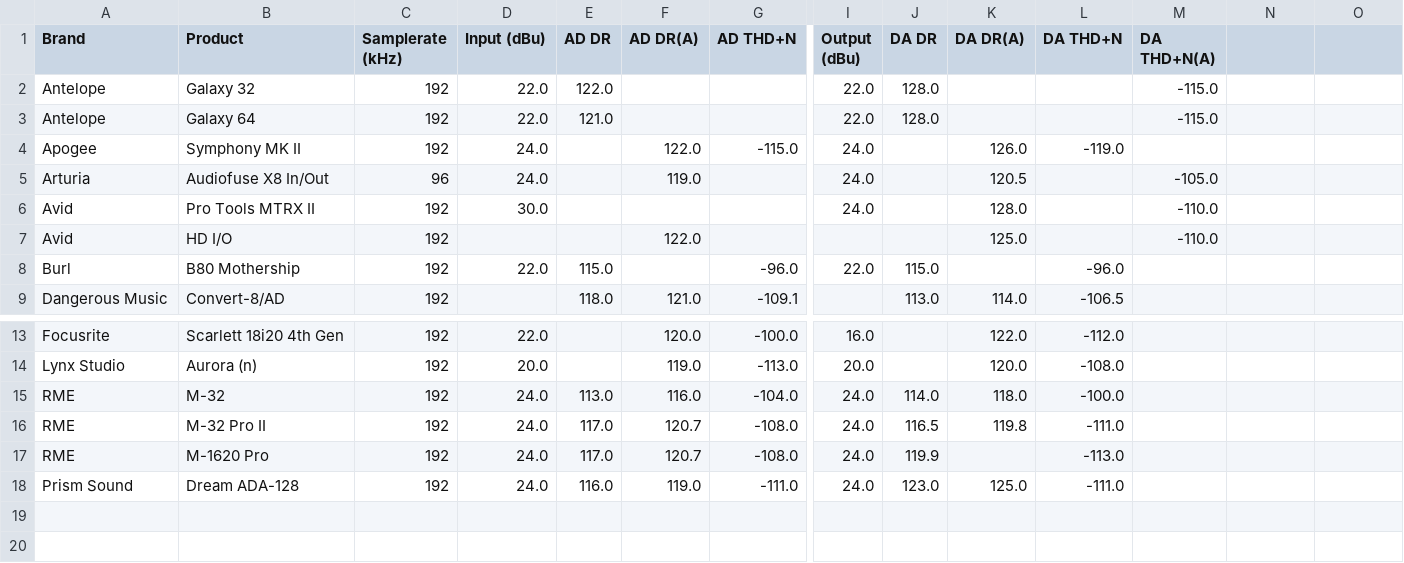
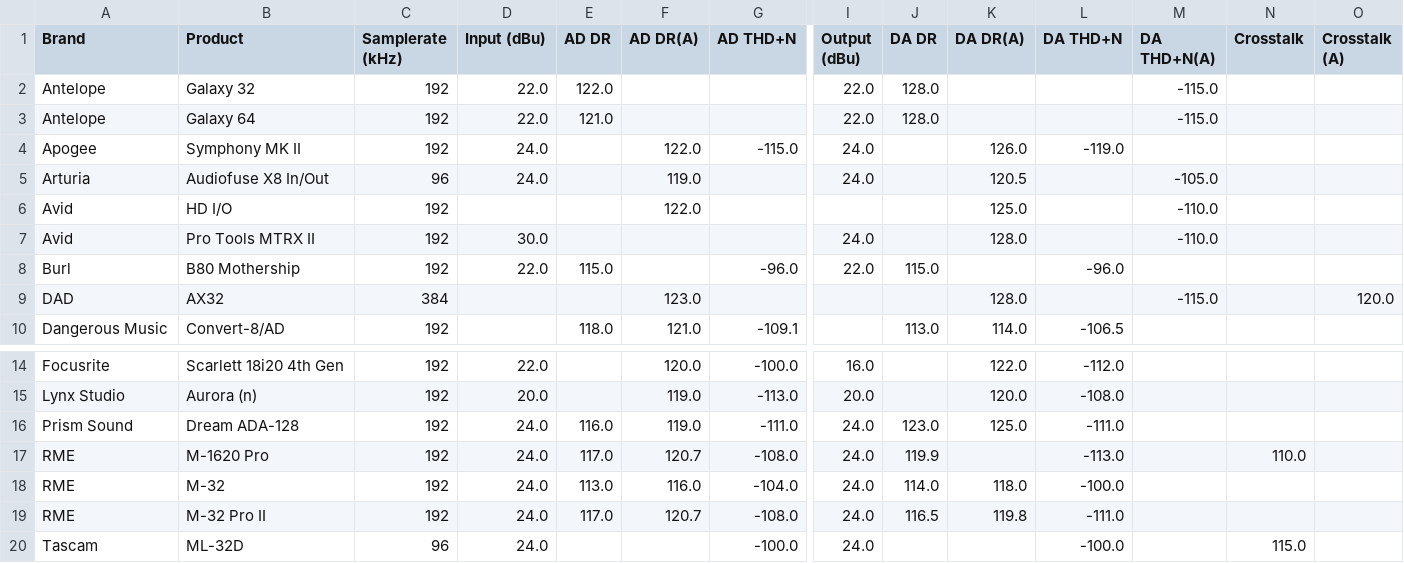
Before and after one commit to tobanteAudio/pffdtd, a CSV file: doc/data/converter.csv, drawn as a sheet; only a part is shown, gaps mark what is left out; removed rows and columns are numbered as before the commit, all else as after; rows hold the shown columns only; the diff names each change by its address in the sheet, - before the commit and + after, or states it on an @@ line.

Commit message:
Update converter & driver database

```diff
--- a/doc/data/converter.csv
+++ b/doc/data/converter.csv
-N1: (empty)
+N1: Crosstalk
-O1: (empty)
+O1: Crosstalk (A)
@@ row 7 moved to row 6: Avid @@
+row 9: DAD | AX32 | 384 |  |  | 123.0 |  |  |  | 128.0 |  | -115.0 |  | 120.0
@@ row 18 moved to row 16: Prism Sound @@
+row 17: RME | M-1620 Pro | 192 | 24.0 | 117.0 | 120.7 | -108.0 | 24.0 | 119.9 |  | -113.0 |  | 110.0
-row 17: RME | M-1620 Pro | 192 | 24.0 | 117.0 | 120.7 | -108.0 | 24.0 | 119.9 |  | -113.0
+row 20: Tascam | ML-32D | 96 | 24.0 |  |  | -100.0 | 24.0 |  |  | -100.0 |  | 115.0
```
Also changed, not shown: doc/data/driver.csv, 1 other file.
